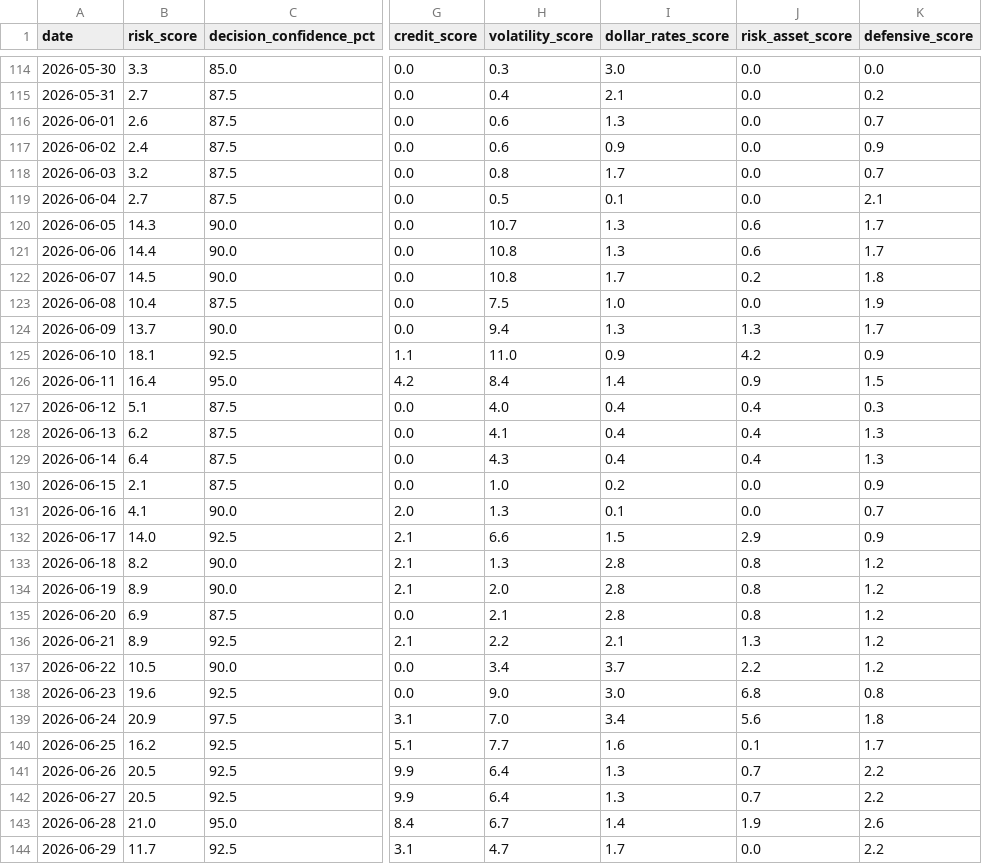
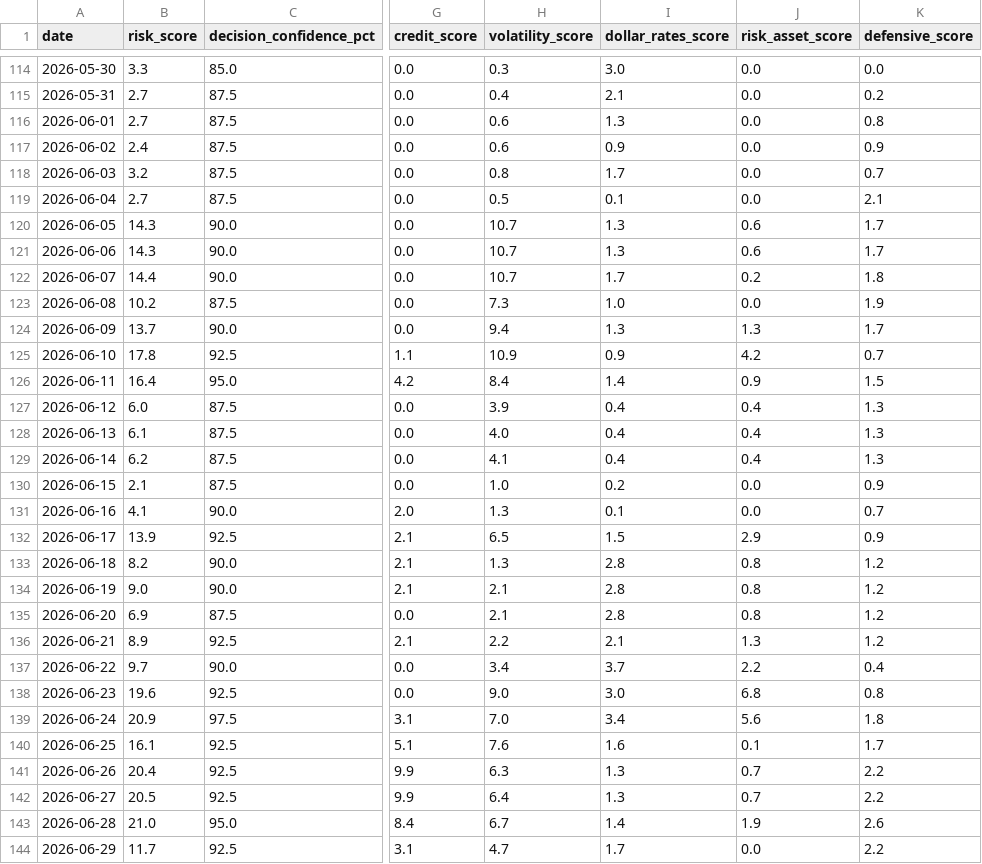
Before and after one commit to stutjeff/pios-capital-flow-engine, a CSV file: data/risk_state_history_180d.csv, drawn as a sheet; only a part is shown, gaps mark what is left out; the diff covers the shown part only; the diff names each change by its address in the sheet, - before the commit and + after, or states it on an @@ line.

```diff
--- a/data/risk_state_history_180d.csv
+++ b/data/risk_state_history_180d.csv
-B116 (risk_score): 2.6
+B116 (risk_score): 2.7
-K116 (defensive_score): 0.7
+K116 (defensive_score): 0.8
-B121 (risk_score): 14.4
+B121 (risk_score): 14.3
-H121:H122 (volatility_score): 10.8
+H121:H122 (volatility_score): 10.7
-B122 (risk_score): 14.5
+B122 (risk_score): 14.4
-B123 (risk_score): 10.4
+B123 (risk_score): 10.2
-H123 (volatility_score): 7.5
+H123 (volatility_score): 7.3
-B125 (risk_score): 18.1
+B125 (risk_score): 17.8
-H125 (volatility_score): 11.0
+H125 (volatility_score): 10.9
-K125 (defensive_score): 0.9
+K125 (defensive_score): 0.7
-B127 (risk_score): 5.1
+B127 (risk_score): 6.0
-H127 (volatility_score): 4.0
+H127 (volatility_score): 3.9
-K127 (defensive_score): 0.3
+K127 (defensive_score): 1.3
-B128 (risk_score): 6.2
+B128 (risk_score): 6.1
-H128 (volatility_score): 4.1
+H128 (volatility_score): 4.0
-B129 (risk_score): 6.4
+B129 (risk_score): 6.2
-H129 (volatility_score): 4.3
+H129 (volatility_score): 4.1
-B132 (risk_score): 14.0
+B132 (risk_score): 13.9
-H132 (volatility_score): 6.6
+H132 (volatility_score): 6.5
-B134 (risk_score): 8.9
+B134 (risk_score): 9.0
-H134 (volatility_score): 2.0
+H134 (volatility_score): 2.1
-B137 (risk_score): 10.5
+B137 (risk_score): 9.7
-K137 (defensive_score): 1.2
+K137 (defensive_score): 0.4
-B140 (risk_score): 16.2
+B140 (risk_score): 16.1
-H140 (volatility_score): 7.7
+H140 (volatility_score): 7.6
-B141 (risk_score): 20.5
+B141 (risk_score): 20.4
-H141 (volatility_score): 6.4
+H141 (volatility_score): 6.3
```
Also changed, not shown: 1 added row and 68 edited cells elsewhere in this file, data/capital_flow_timeseries_180d.csv, data/factor_analysis.csv, 3 other files.
